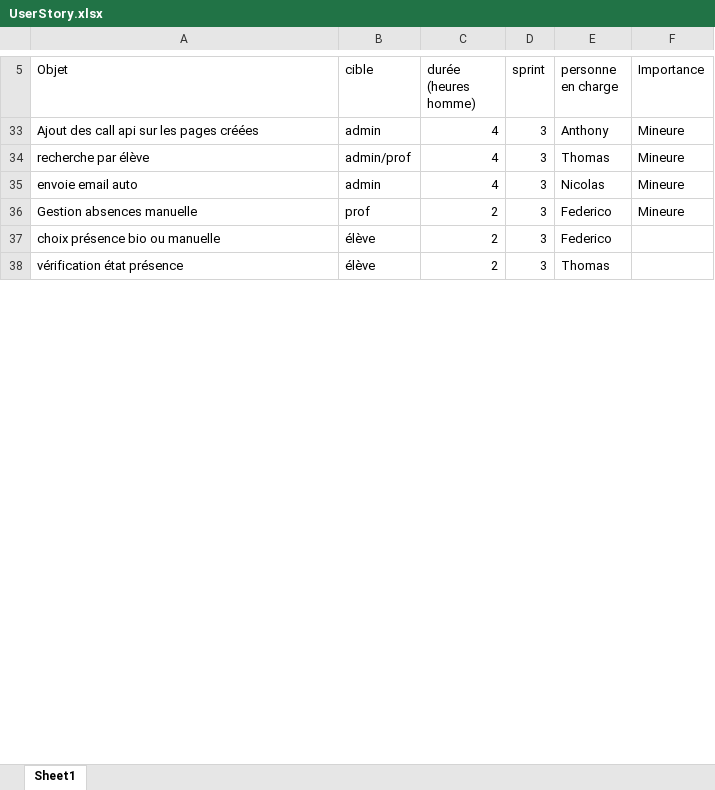
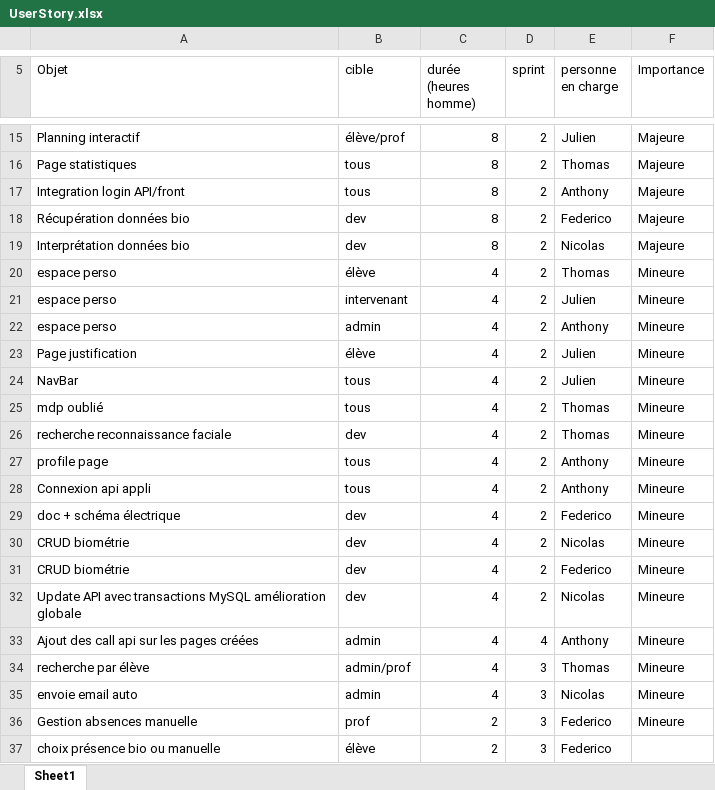
Before and after one commit to Necrelox/AR-U-Here, an Excel workbook: Cahier des charges/UserStory.xlsx, sheet Sheet1, drawn as a sheet; only a part is shown, gaps mark what is left out; the shorter side is filled out with more unchanged rows; values as stored, in another font and other column widths than the file's, no borders; table styles not drawn; the diff covers the shown part only; the diff names each change by its address in the sheet, - before the commit and + after, or states it on an @@ line.

Commit message:
update user story

```diff
--- a/Cahier des charges/UserStory.xlsx (sheet Sheet1)
+++ b/Cahier des charges/UserStory.xlsx (sheet Sheet1)
@@ row 15 unhidden: Planning interactif | élève/prof | 8 | 2 | Julien | Majeure @@
@@ row 16 unhidden: Page statistiques | tous | 8 | 2 | Thomas | Majeure @@
@@ row 17 unhidden: Integration login API/front | tous | 8 | 2 | Anthony | Majeure @@
@@ row 18 unhidden: Récupération données bio | dev | 8 | 2 | Federico | Majeure @@
@@ row 19 unhidden: Interprétation données bio | dev | 8 | 2 | Nicolas | Majeure @@
@@ row 20 unhidden: espace perso | élève | 4 | 2 | Thomas | Mineure @@
@@ row 21 unhidden: espace perso | intervenant | 4 | 2 | Julien | Mineure @@
@@ row 22 unhidden: espace perso | admin | 4 | 2 | Anthony | Mineure @@
@@ row 23 unhidden: Page justification | élève | 4 | 2 | Julien | Mineure @@
@@ row 24 unhidden: NavBar | tous | 4 | 2 | Julien | Mineure @@
@@ row 25 unhidden: mdp oublié | tous | 4 | 2 | Thomas | Mineure @@
@@ row 26 unhidden: recherche reconnaissance faciale | dev | 4 | 2 | Thomas | Mineure @@
@@ row 27 unhidden: profile page | tous | 4 | 2 | Anthony | Mineure @@
@@ row 28 unhidden: Connexion api appli | tous | 4 | 2 | Anthony | Mineure @@
@@ row 29 unhidden: doc + schéma électrique | dev | 4 | 2 | Federico | Mineure @@
@@ row 30 unhidden: CRUD biométrie | dev | 4 | 2 | Nicolas | Mineure @@
@@ row 31 unhidden: CRUD biométrie | dev | 4 | 2 | Federico | Mineure @@
@@ row 32 unhidden: Update API avec transactions MySQL amélioration globale | dev | 4 | 2 | Nicolas | Mineure @@
-D33 (sprint): 3
+D33 (sprint): 4
```
Also changed, not shown: 1 added row, 12 hidden or unhidden rows and 5 edited cells elsewhere in this sheet.
